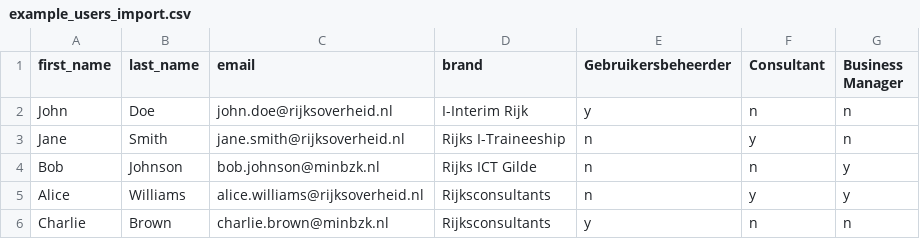
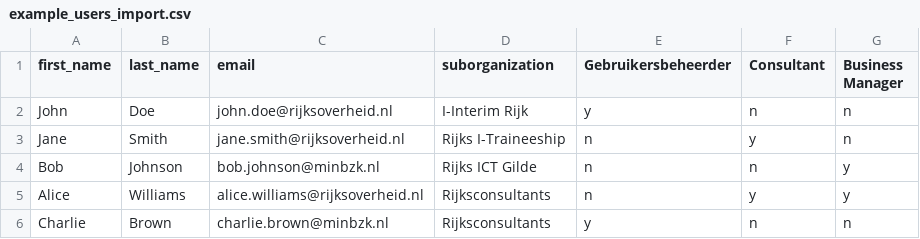
Before and after one commit to RijksICTGilde/wies, a CSV file: wies/core/static/example_users_import.csv, drawn as a sheet.

```diff
--- a/wies/core/static/example_users_import.csv
+++ b/wies/core/static/example_users_import.csv
@@ -1,2 +1,2 @@
-first_name,last_name,email,brand,Gebruikersbeheerder,Consultant,Business Manager
+first_name,last_name,email,suborganization,Gebruikersbeheerder,Consultant,Business Manager
 John,Doe,john.doe@rijksoverheid.nl,I-Interim Rijk,y,n,n
```
Also changed, not shown: wies/core/static/example_assignment_import.csv, 51 other files.
